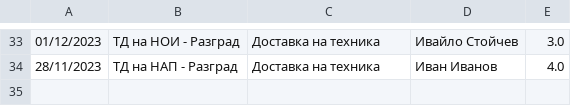
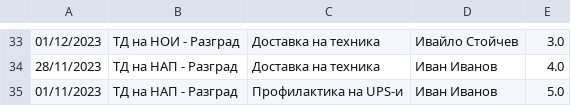
Before and after one commit to alex-ganchev/ERP-system, a CSV file: data/reports.csv, drawn as a sheet; only a part is shown, gaps mark what is left out; the diff names each change by its address in the sheet, - before the commit and + after, or states it on an @@ line.

Commit message:
added option to list all users and new report class

```diff
--- a/data/reports.csv
+++ b/data/reports.csv
+row 35: 01/11/2023 | ТД на НАП - Разград | Профилактика на UPS-и | Иван Иванов | 5.0
```
Also changed, not shown: data/users.csv, 8 other files.
